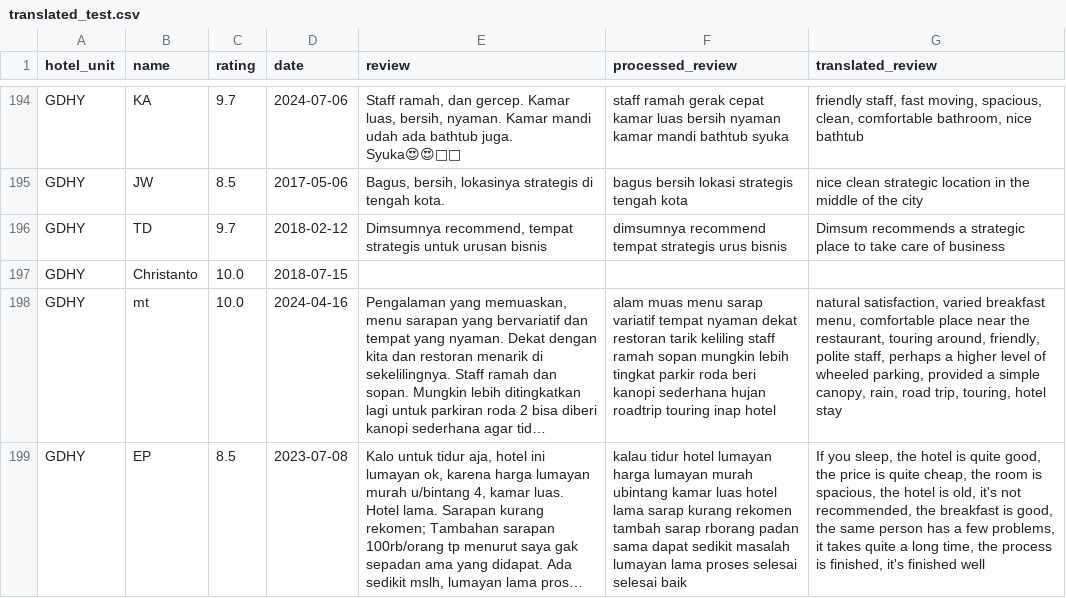
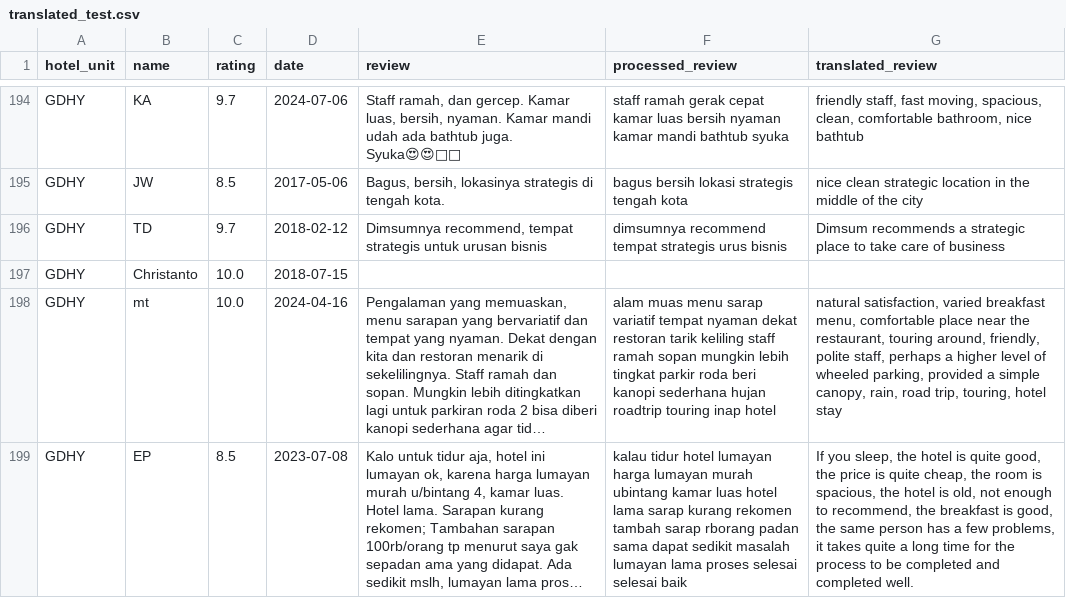
Before and after one commit to RicardhoGunawan/sentiment-analysis-system, a CSV file: app/static/uploads/evaluations/gdhy/translated_test.csv, drawn as a sheet; only a part is shown, gaps mark what is left out; long unchanged cells end in …; the diff covers the shown part only; the diff names each change by its address in the sheet, - before the commit and + after, or states it on an @@ line.

```diff
--- a/app/static/uploads/evaluations/gdhy/translated_test.csv
+++ b/app/static/uploads/evaluations/gdhy/translated_test.csv
-G199 (translated_review): …is old, it's not recommended, the breakfast is good, the same person has a few problems, it takes quite a long time, the process is finished, it's finished well
+G199 (translated_review): …is old, not enough to recommend, the breakfast is good, the same person has a few problems, it takes quite a long time for the process to be completed and completed well.
```
Also changed, not shown: 20 edited cells elsewhere in this file, app/static/uploads/evaluations/gdhy/translated_train.csv, 7 other files.
